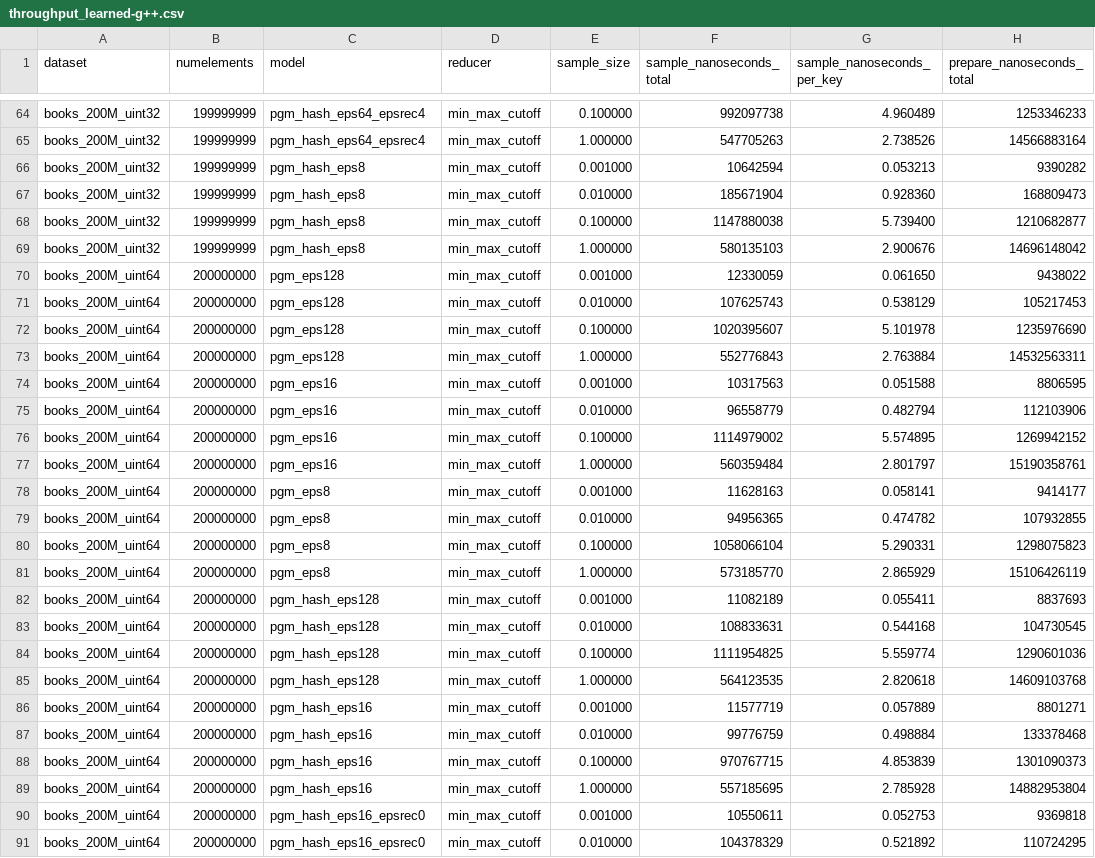
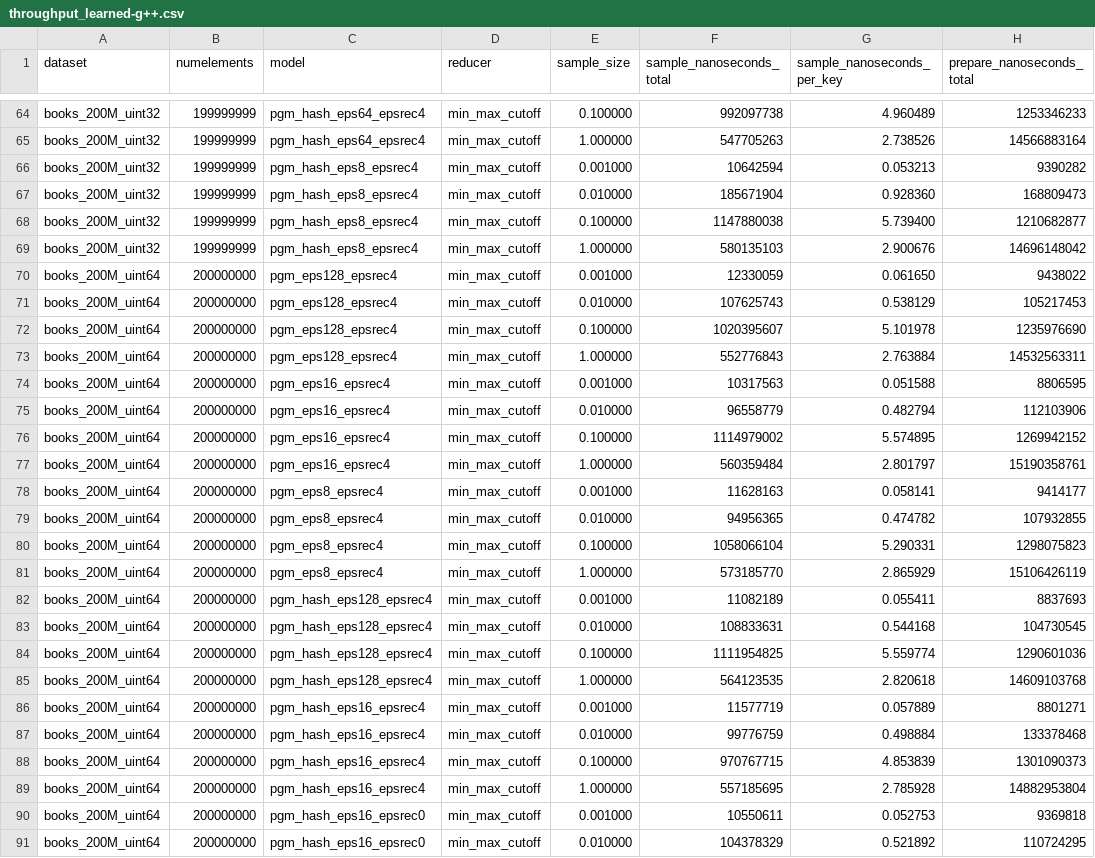
Before and after one commit to DominikHorn/hashing-old-archive, a CSV file: results/throughput_learned/throughput_learned-g++.csv, drawn as a sheet; only a part is shown, gaps mark what is left out; the diff covers the shown part only; the diff names each change by its address in the sheet, - before the commit and + after, or states it on an @@ line.

Commit message:
improve throughput_learned plots

```diff
--- a/results/throughput_learned/throughput_learned-g++.csv
+++ b/results/throughput_learned/throughput_learned-g++.csv
-C66:C69 (model): pgm_hash_eps8
+C66:C69 (model): pgm_hash_eps8_epsrec4
-C70:C73 (model): pgm_eps128
+C70:C73 (model): pgm_eps128_epsrec4
-C74:C77 (model): pgm_eps16
+C74:C77 (model): pgm_eps16_epsrec4
-C78:C81 (model): pgm_eps8
+C78:C81 (model): pgm_eps8_epsrec4
-C82:C85 (model): pgm_hash_eps128
+C82:C85 (model): pgm_hash_eps128_epsrec4
-C86:C89 (model): pgm_hash_eps16
+C86:C89 (model): pgm_hash_eps16_epsrec4
```
Also changed, not shown: 96 edited cells elsewhere in this file, 11 other files.
